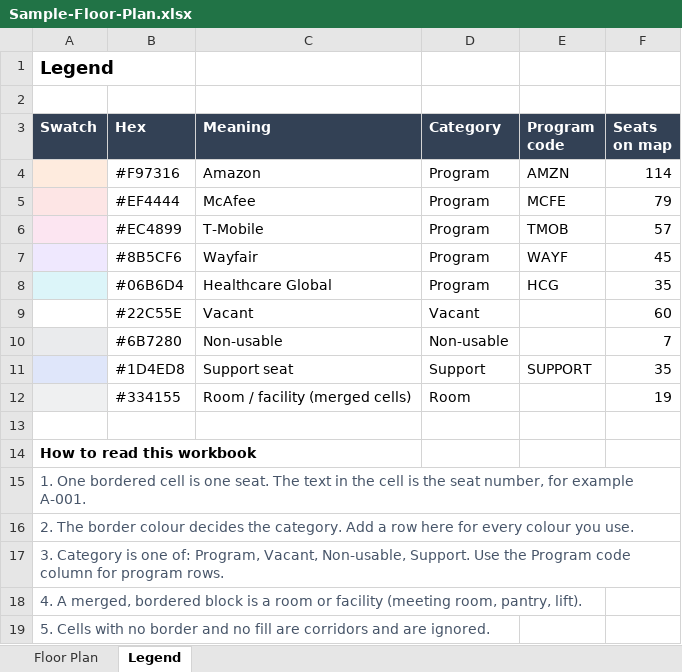
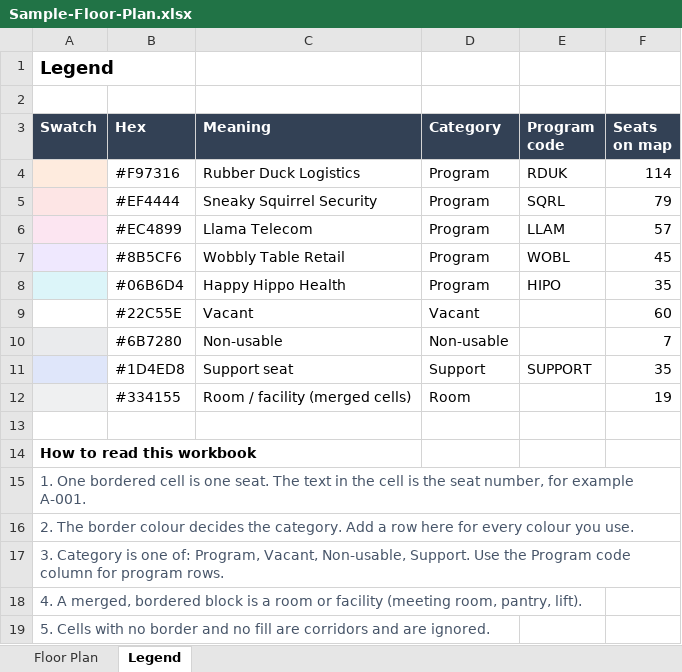
Before and after one commit to zeeshan-dev-studio/Corporate-Floor-Plan-and-Seat-Allocation-Management-System, an Excel workbook: samples/Sample-Floor-Plan.xlsx, sheet Legend, drawn as a sheet; values as stored, in another font and other column widths than the file's, no borders; the diff names each change by its address in the sheet, - before the commit and + after, or states it on an @@ line.

```diff
--- a/samples/Sample-Floor-Plan.xlsx (sheet Legend)
+++ b/samples/Sample-Floor-Plan.xlsx (sheet Legend)
-C4 (Meaning): Amazon
+C4 (Meaning): Rubber Duck Logistics
-E4 (Program code): AMZN
+E4 (Program code): RDUK
-C5 (Meaning): McAfee
+C5 (Meaning): Sneaky Squirrel Security
-E5 (Program code): MCFE
+E5 (Program code): SQRL
-C6 (Meaning): T-Mobile
+C6 (Meaning): Llama Telecom
-E6 (Program code): TMOB
+E6 (Program code): LLAM
-C7 (Meaning): Wayfair
+C7 (Meaning): Wobbly Table Retail
-E7 (Program code): WAYF
+E7 (Program code): WOBL
-C8 (Meaning): Healthcare Global
+C8 (Meaning): Happy Hippo Health
-E8 (Program code): HCG
+E8 (Program code): HIPO
```
Also changed, not shown: 5 other files.
